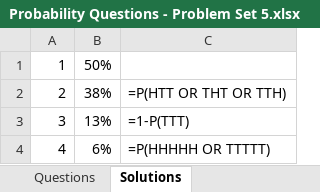
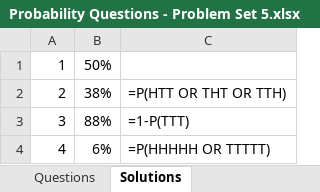
Before and after one commit to pdwhoward/fin203, an Excel workbook: assets/binomial/practice/Probability Questions - Problem Set 5.xlsx, sheet Solutions, drawn as a sheet; values as stored, in another font and other column widths than the file's, no borders; the diff names each change by its address in the sheet, - before the commit and + after, or states it on an @@ line.

```diff
--- a/assets/binomial/practice/Probability Questions - Problem Set 5.xlsx (sheet Solutions)
+++ b/assets/binomial/practice/Probability Questions - Problem Set 5.xlsx (sheet Solutions)
-B3: 13%
+B3: 88%
```
Also changed, not shown: 1 other file.
